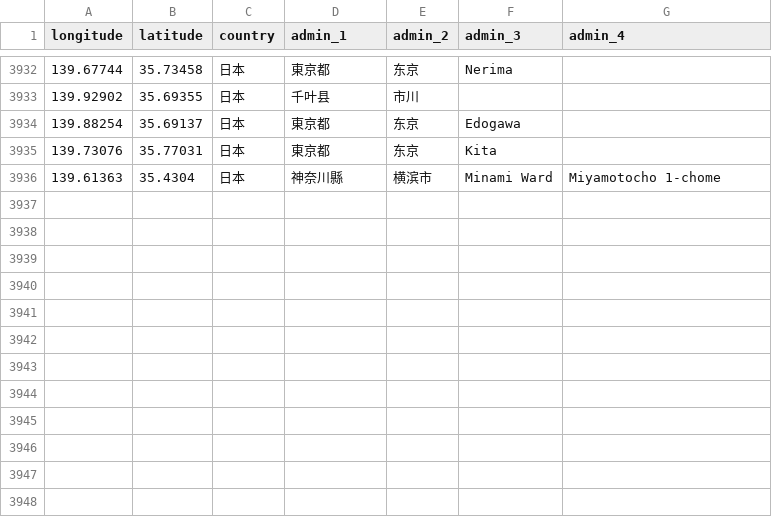
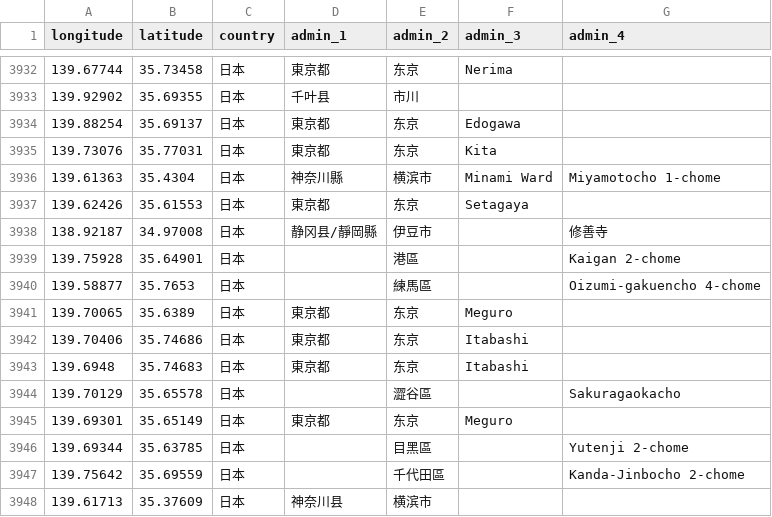
Before and after one commit to RxChi1d/immich-geodata-zh-tw, a CSV file: meta_data/JP.csv, drawn as a sheet; only a part is shown, gaps mark what is left out; the diff names each change by its address in the sheet, - before the commit and + after, or states it on an @@ line.

```diff
--- a/meta_data/JP.csv
+++ b/meta_data/JP.csv
+row 3937: 139.62426 | 35.61553 | 日本 | 東京都 | 东京 | Setagaya
+row 3938: 138.92187 | 34.97008 | 日本 | 静冈县/靜岡縣 | 伊豆市 |  | 修善寺
+row 3939: 139.75928 | 35.64901 | 日本 |  | 港區 |  | Kaigan 2-chome
+row 3940: 139.58877 | 35.7653 | 日本 |  | 練馬區 |  | Oizumi-gakuencho 4-chome
+row 3941: 139.70065 | 35.6389 | 日本 | 東京都 | 东京 | Meguro
+row 3942: 139.70406 | 35.74686 | 日本 | 東京都 | 东京 | Itabashi
+row 3943: 139.6948 | 35.74683 | 日本 | 東京都 | 东京 | Itabashi
+row 3944: 139.70129 | 35.65578 | 日本 |  | 澀谷區 |  | Sakuragaokacho
+row 3945: 139.69301 | 35.65149 | 日本 | 東京都 | 东京 | Meguro
+row 3946: 139.69344 | 35.63785 | 日本 |  | 目黑區 |  | Yutenji 2-chome
+row 3947: 139.75642 | 35.69559 | 日本 |  | 千代田區 |  | Kanda-Jinbocho 2-chome
+row 3948: 139.61713 | 35.37609 | 日本 | 神奈川县 | 横滨市
```
Also changed, not shown: meta_data/KR.csv.
